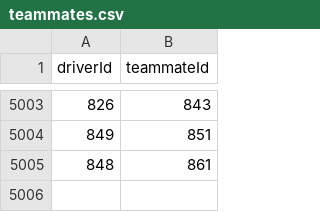
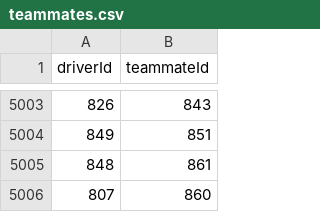
Before and after one commit to maciejpedzich/six-degs-of-f1, a CSV file: data/teammates.csv, drawn as a sheet; only a part is shown, gaps mark what is left out; the diff names each change by its address in the sheet, - before the commit and + after, or states it on an @@ line.

Commit message:
Add a link between Bearman and Hulkenberg

```diff
--- a/data/teammates.csv
+++ b/data/teammates.csv
+row 5006: 807 | 860
```
